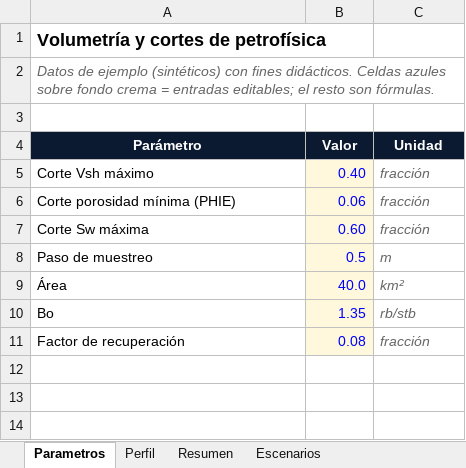
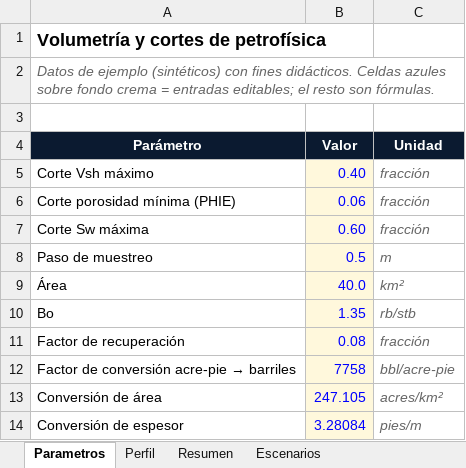
Before and after one commit to lcollell-cell/h3l, an Excel workbook: cursos/xlsx/H3L_Geo_Volumetria_y_Cortes.xlsx, sheet Parametros, drawn as a sheet; values as stored, in another font and other column widths than the file's, no borders; the diff names each change by its address in the sheet, - before the commit and + after, or states it on an @@ line.

```diff
--- a/cursos/xlsx/H3L_Geo_Volumetria_y_Cortes.xlsx (sheet Parametros)
+++ b/cursos/xlsx/H3L_Geo_Volumetria_y_Cortes.xlsx (sheet Parametros)
+row 12: Factor de conversión acre-pie → barriles | 7758 | bbl/acre-pie
+row 13: Conversión de área | 247.105 | acres/km²
+row 14: Conversión de espesor | 3.28084 | pies/m
```
Also changed, not shown: sheet Escenarios, sheet Resumen, sheet Perfil, cursos/xlsx/H3L_Perforacion_Limite_Tecnico.xlsx, cursos/xlsx/H3L_Pruebas_de_Pozo_Horner_y_Derivada.xlsx, 13 other files.
